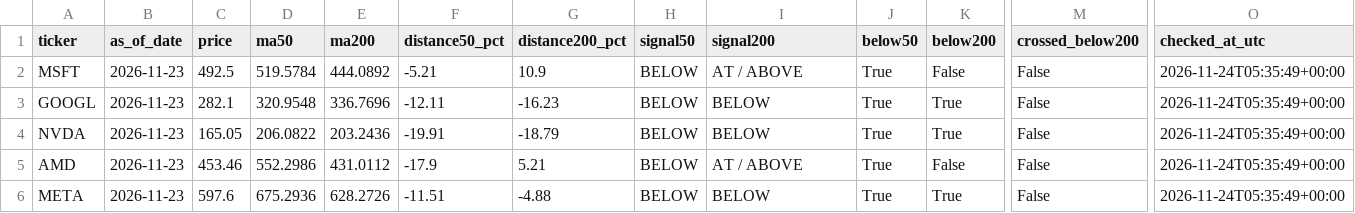
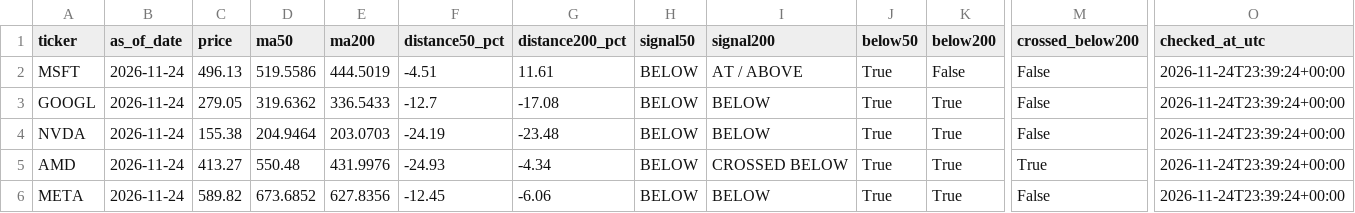
Before and after one commit to kmkrishnakant68-beep/stockpilot-cloud, a CSV file: stockpilot_data/latest_signals.csv, drawn as a sheet; only a part is shown, gaps mark what is left out; the diff covers the shown part only; the diff names each change by its address in the sheet, - before the commit and + after, or states it on an @@ line.

```diff
--- a/stockpilot_data/latest_signals.csv
+++ b/stockpilot_data/latest_signals.csv
-B2:B6 (as_of_date): 2026-11-23
+B2:B6 (as_of_date): 2026-11-24
-C2 (price): 492.5
+C2 (price): 496.13
-D2 (ma50): 519.5784
+D2 (ma50): 519.5586
-E2 (ma200): 444.0892
+E2 (ma200): 444.5019
-F2 (distance50_pct): -5.21
+F2 (distance50_pct): -4.51
-G2 (distance200_pct): 10.9
+G2 (distance200_pct): 11.61
-O2:O6 (checked_at_utc): 2026-11-24T05:35:49+00:00
+O2:O6 (checked_at_utc): 2026-11-24T23:39:24+00:00
-C3 (price): 282.1
+C3 (price): 279.05
-D3 (ma50): 320.9548
+D3 (ma50): 319.6362
-E3 (ma200): 336.7696
+E3 (ma200): 336.5433
-F3 (distance50_pct): -12.11
+F3 (distance50_pct): -12.7
-G3 (distance200_pct): -16.23
+G3 (distance200_pct): -17.08
-C4 (price): 165.05
+C4 (price): 155.38
-D4 (ma50): 206.0822
+D4 (ma50): 204.9464
-E4 (ma200): 203.2436
+E4 (ma200): 203.0703
-F4 (distance50_pct): -19.91
+F4 (distance50_pct): -24.19
-G4 (distance200_pct): -18.79
+G4 (distance200_pct): -23.48
-C5 (price): 453.46
+C5 (price): 413.27
-D5 (ma50): 552.2986
+D5 (ma50): 550.48
-E5 (ma200): 431.0112
+E5 (ma200): 431.9976
-F5 (distance50_pct): -17.9
+F5 (distance50_pct): -24.93
-G5 (distance200_pct): 5.21
+G5 (distance200_pct): -4.34
-I5 (signal200): AT / ABOVE
+I5 (signal200): CROSSED BELOW
-K5 (below200): False
+K5 (below200): True
-M5 (crossed_below200): False
+M5 (crossed_below200): True
-C6 (price): 597.6
+C6 (price): 589.82
-D6 (ma50): 675.2936
+D6 (ma50): 673.6852
-E6 (ma200): 628.2726
+E6 (ma200): 627.8356
-F6 (distance50_pct): -11.51
+F6 (distance50_pct): -12.45
-G6 (distance200_pct): -4.88
+G6 (distance200_pct): -6.06
```
Also changed, not shown: 68 edited cells elsewhere in this file, stockpilot_data/alerts.csv, 6 other files.
